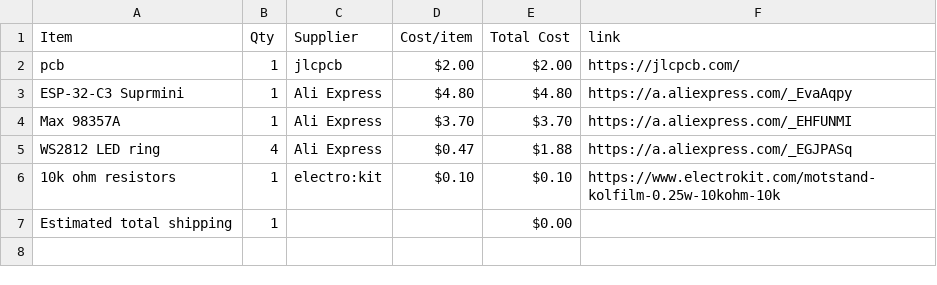
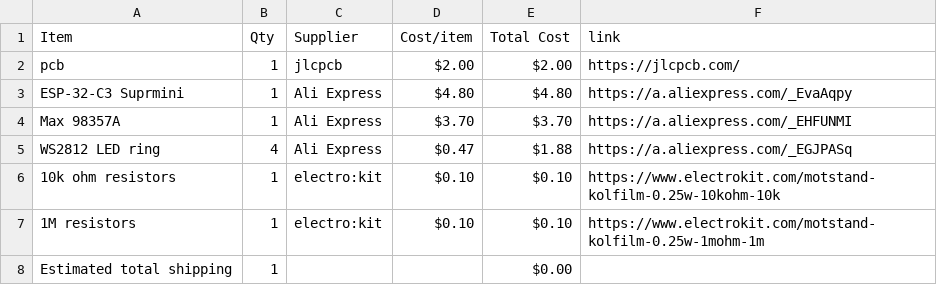
Before and after one commit to parv20250-dot/Beatbox, a CSV file: BOM.csv, drawn as a sheet; the diff names each change by its address in the sheet, - before the commit and + after, or states it on an @@ line.

Commit message:
Sync Beatbox from Half Life

```diff
--- a/BOM.csv
+++ b/BOM.csv
+row 7: 1M resistors | 1 | electro:kit | $0.10 | $0.10 | https://www.electrokit.com/motstand-kolfilm-0.25w-1mohm-1m
```
